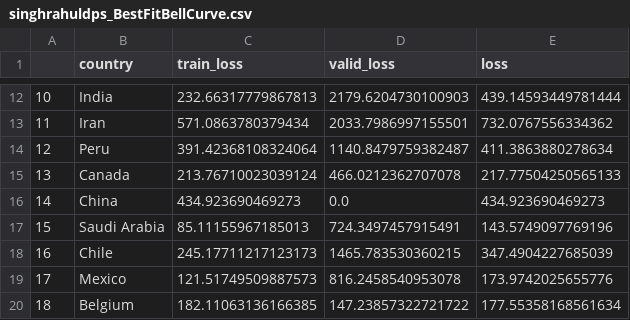
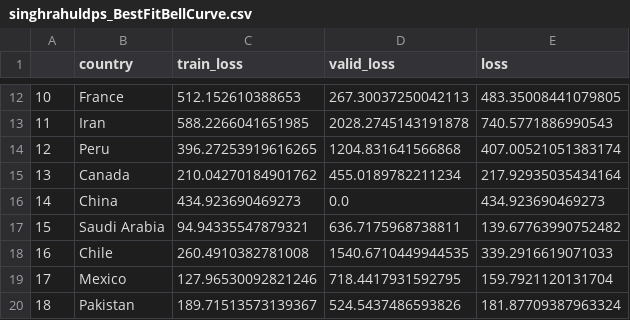
Before and after one commit to singhrahuldps/covid19tracker, a CSV file: loss/singhrahuldps_BestFitBellCurve.csv, drawn as a sheet; only a part is shown, gaps mark what is left out; the diff covers the shown part only.

```diff
--- a/loss/singhrahuldps_BestFitBellCurve.csv
+++ b/loss/singhrahuldps_BestFitBellCurve.csv
@@ -12,9 +12,9 @@
-10,India,232.66317779867813,2179.6204730100903,439.14593449781444
-11,Iran,571.0863780379434,2033.7986997155501,732.0767556334362
-12,Peru,391.42368108324064,1140.8479759382487,411.3863880278634
-13,Canada,213.76710023039124,466.0212362707078,217.77504250565133
+10,France,512.152610388653,267.30037250042113,483.35008441079805
+11,Iran,588.2266041651985,2028.2745143191878,740.5771886990543
+12,Peru,396.27253919616265,1204.831641566868,407.00521051383174
+13,Canada,210.04270184901762,455.0189782211234,217.92935035434164
 14,China,434.923690469273,0.0,434.923690469273
-15,Saudi Arabia,85.11155967185013,724.3497457915491,143.5749097769196
-16,Chile,245.17711217123173,1465.783530360215,347.4904227685039
-17,Mexico,121.51749509887573,816.2458540953078,173.9742025655776
-18,Belgium,182.11063136166385,147.23857322721722,177.55358168561634
+15,Saudi Arabia,94.94335547879321,636.7175968738811,139.67763990752482
+16,Chile,260.4910382781008,1540.6710449944535,339.2916619071033
+17,Mexico,127.96530092821246,718.4417931592795,159.7921120131704
+18,Pakistan,189.71513573139367,524.5437486593826,181.87709387963324
```
Also changed, not shown: 29 edited cells elsewhere in this file, 21 other files.
